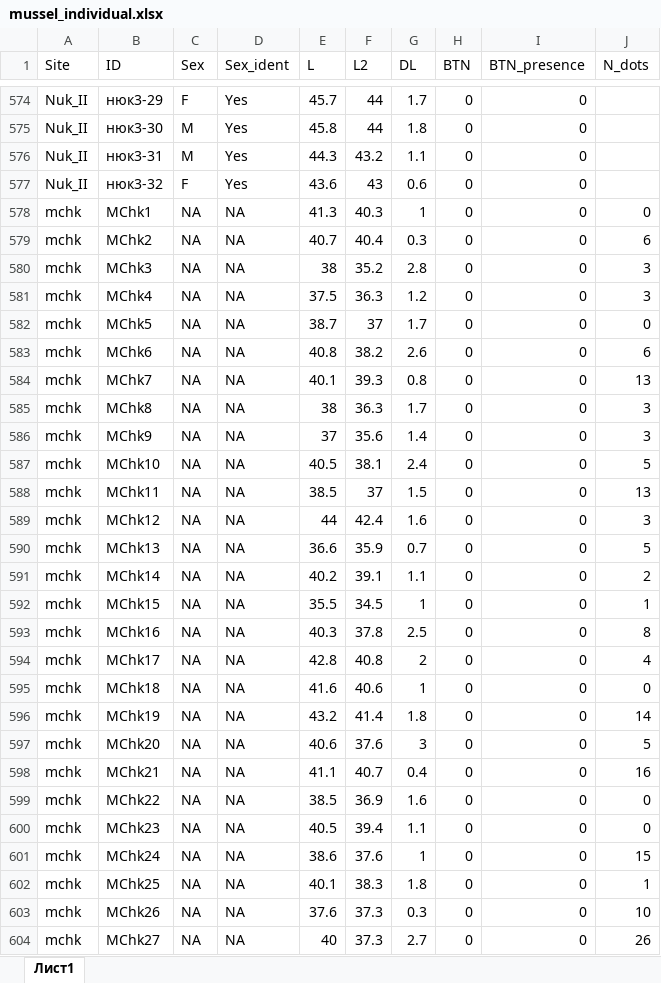
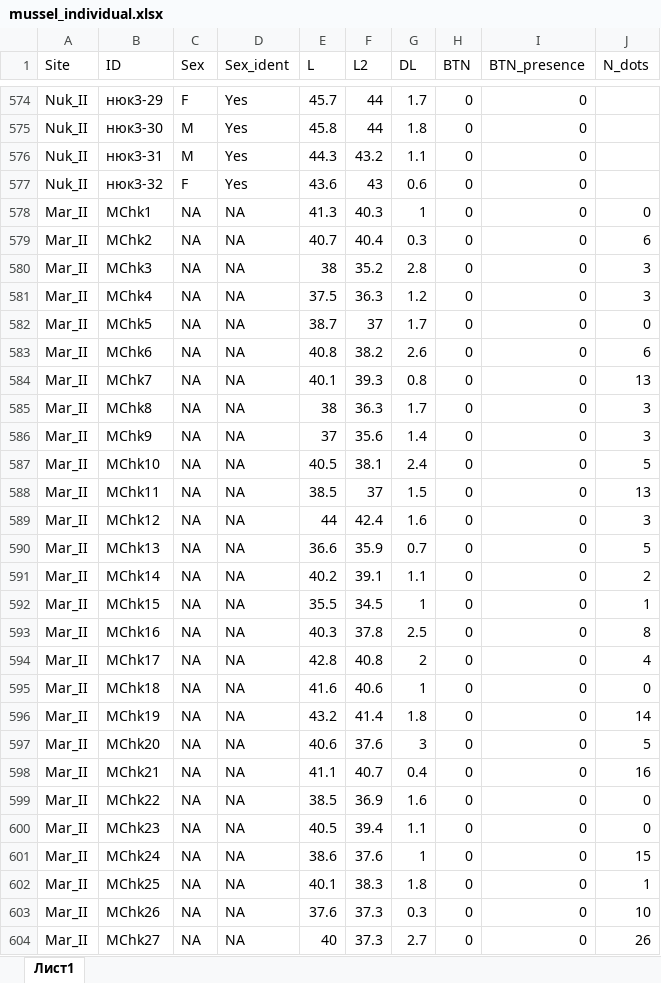
Before and after one commit to polydora/Articles_in_progress, an Excel workbook: Mussel_Cancer/Rcalc_for_cancer/Data/mussel_individual.xlsx, sheet Лист1, drawn as a sheet; only a part is shown, gaps mark what is left out; values as stored, in another font and other column widths than the file's, no borders; the diff covers the shown part only; the diff names each change by its address in the sheet, - before the commit and + after, or states it on an @@ line.

```diff
--- a/Mussel_Cancer/Rcalc_for_cancer/Data/mussel_individual.xlsx (sheet Лист1)
+++ b/Mussel_Cancer/Rcalc_for_cancer/Data/mussel_individual.xlsx (sheet Лист1)
-A578:A604 (Site): mchk
+A578:A604 (Site): Mar_II
```
Also changed, not shown: 37 edited cells elsewhere in this sheet, Mussel_Cancer/Rcalc_for_cancer/Data/Magadan_data.xlsx, Trossulus_edulis_distrudution_and_dynamics_in_Kandalaksha_English/R_calc_dustred_2020/data/Mytilus old and new samples morphotype count 2022.xlsx, 57 other files.
